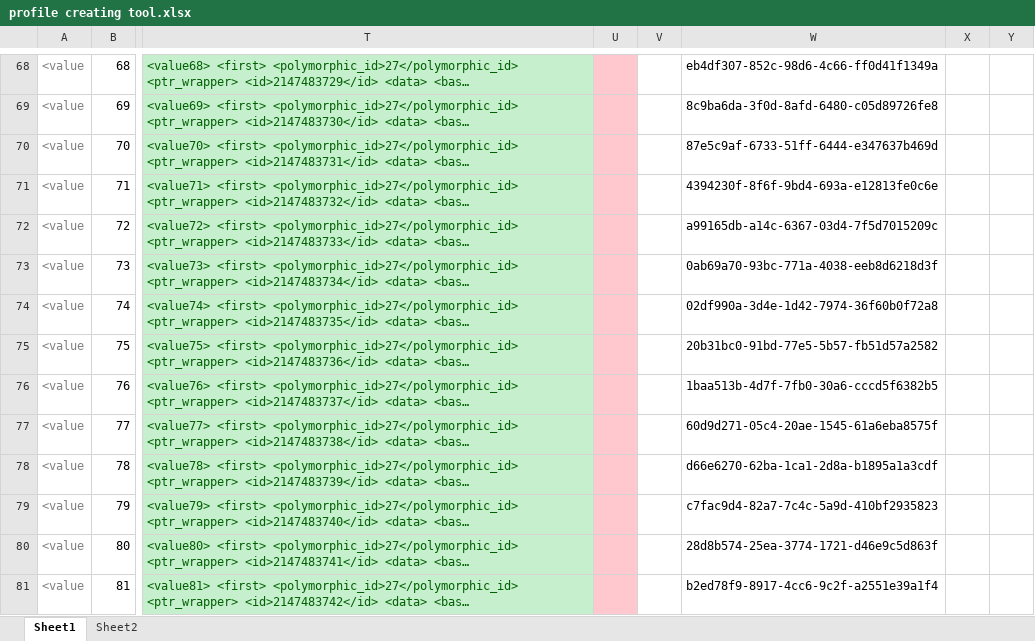
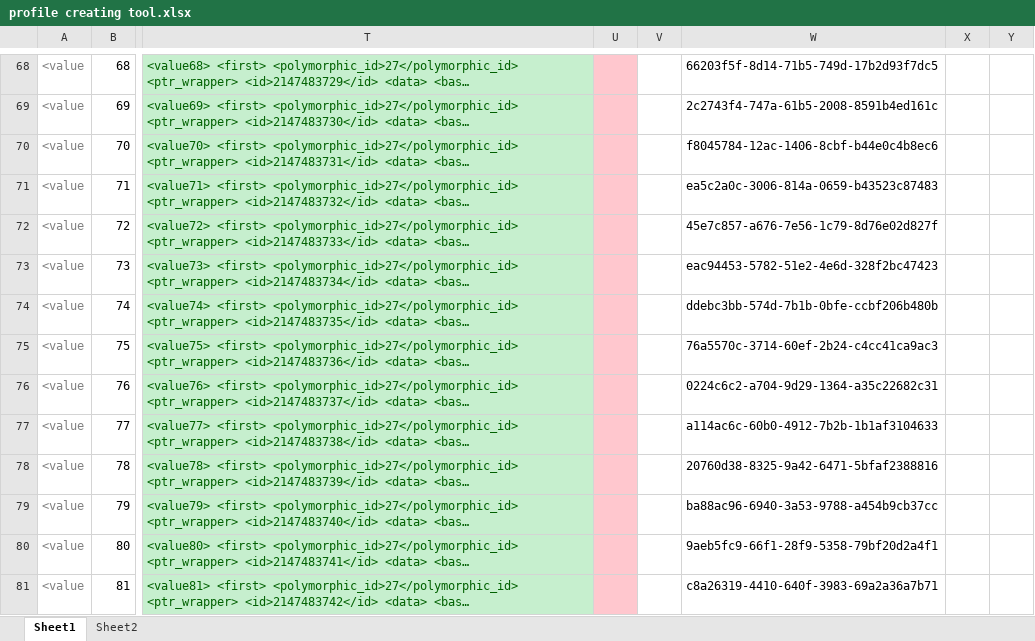
Before and after one commit to last72/Scripts, an Excel workbook: SecondKeyboard/iCue/profile creating tool.xlsx, sheet Sheet1, drawn as a sheet; only a part is shown, gaps mark what is left out; long unchanged cells end in …; values as stored, in another font and other column widths than the file's, no borders; the diff covers the shown part only; the diff names each change by its address in the sheet, - before the commit and + after, or states it on an @@ line.

```diff
--- a/SecondKeyboard/iCue/profile creating tool.xlsx (sheet Sheet1)
+++ b/SecondKeyboard/iCue/profile creating tool.xlsx (sheet Sheet1)
-W68: eb4df307-852c-98d6-4c66-ff0d41f1349a
+W68: 66203f5f-8d14-71b5-749d-17b2d93f7dc5
-W69: 8c9ba6da-3f0d-8afd-6480-c05d89726fe8
+W69: 2c2743f4-747a-61b5-2008-8591b4ed161c
-W70: 87e5c9af-6733-51ff-6444-e347637b469d
+W70: f8045784-12ac-1406-8cbf-b44e0c4b8ec6
-W71: 4394230f-8f6f-9bd4-693a-e12813fe0c6e
+W71: ea5c2a0c-3006-814a-0659-b43523c87483
-W72: a99165db-a14c-6367-03d4-7f5d7015209c
+W72: 45e7c857-a676-7e56-1c79-8d76e02d827f
-W73: 0ab69a70-93bc-771a-4038-eeb8d6218d3f
+W73: eac94453-5782-51e2-4e6d-328f2bc47423
-W74: 02df990a-3d4e-1d42-7974-36f60b0f72a8
+W74: ddebc3bb-574d-7b1b-0bfe-ccbf206b480b
-W75: 20b31bc0-91bd-77e5-5b57-fb51d57a2582
+W75: 76a5570c-3714-60ef-2b24-c4cc41ca9ac3
-W76: 1baa513b-4d7f-7fb0-30a6-cccd5f6382b5
+W76: 0224c6c2-a704-9d29-1364-a35c22682c31
-W77: 60d9d271-05c4-20ae-1545-61a6eba8575f
+W77: a114ac6c-60b0-4912-7b2b-1b1af3104633
-W78: d66e6270-62ba-1ca1-2d8a-b1895a1a3cdf
+W78: 20760d38-8325-9a42-6471-5bfaf2388816
-W79: c7fac9d4-82a7-7c4c-5a9d-410bf2935823
+W79: ba88ac96-6940-3a53-9788-a454b9cb37cc
-W80: 28d8b574-25ea-3774-1721-d46e9c5d863f
+W80: 9aeb5fc9-66f1-28f9-5358-79bf20d2a4f1
-W81: b2ed78f9-8917-4cc6-9c2f-a2551e39a1f4
+W81: c8a26319-4410-640f-3983-69a2a36a7b71
```
Also changed, not shown: 48 edited cells elsewhere in this sheet, sheet Sheet2, formulas that keep their value, 3 other files.
